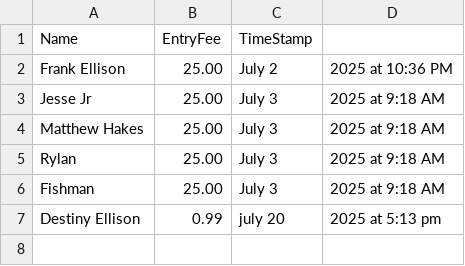
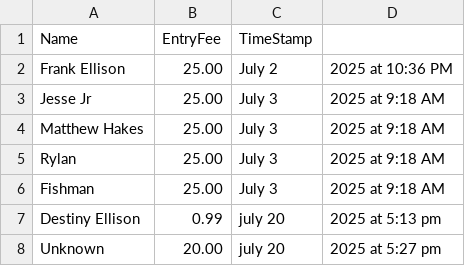
Before and after one commit to hackerfrankone/FamilyFishing, a CSV file: CSV/angler_list.csv, drawn as a sheet.

Commit message:
Add angler Unknown

```diff
--- a/CSV/angler_list.csv
+++ b/CSV/angler_list.csv
@@ -7 +7,2 @@ Fishman,25.00,July 3, 2025 at 9:18 AM
 Destiny Ellison,0.99,july 20, 2025 at 5:13 pm
+Unknown,20.00,july 20, 2025 at 5:27 pm
```
